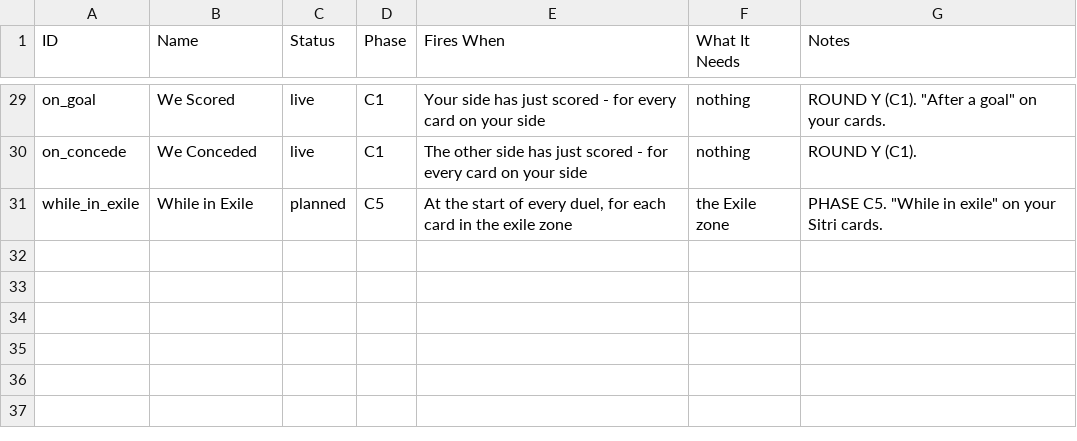
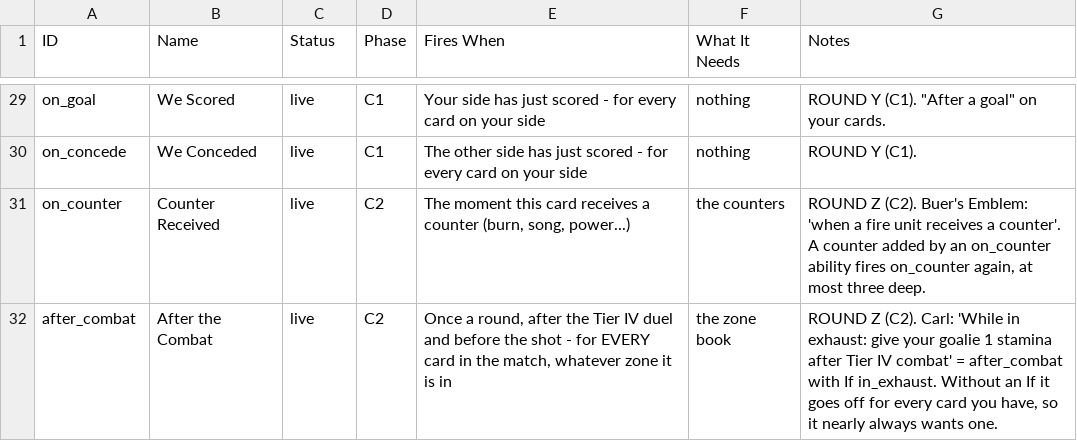
Before and after one commit to SchwartzAnthony/project_sb, a CSV file: data/AbilityTriggers.csv, drawn as a sheet; only a part is shown, gaps mark what is left out.

```diff
--- a/data/AbilityTriggers.csv
+++ b/data/AbilityTriggers.csv
@@ -30,2 +30,3 @@ on_goal,We Scored,live,C1,Your side has just scored - for every card on your sid
 on_concede,We Conceded,live,C1,The other side has just scored - for every card on your side,nothing,ROUND Y (C1).
-while_in_exile,While in Exile,planned,C5,"At the start of every duel, for each card in the exile zone",the Exile zone,"PHASE C5. ""While in exile"" on your Sitri cards."
+on_counter,Counter Received,live,C2,"The moment this card receives a counter (burn, song, power...)",the counters,"ROUND Z (C2). Buer's Emblem: 'when a fire unit receives a counter'. A counter added by an on_counter ability fires on_counter again, at most three deep."
+after_combat,After the Combat,live,C2,"Once a round, after the Tier IV duel and before the shot - for EVERY card in the match, whatever zone it is in",the zone book,"ROUND Z (C2). Carl: 'While in exhaust: give your goalie 1 stamina after Tier IV combat' = after_combat with If in_exhaust. Without an If it goes off for every card you have, so it nearly always wants one."
```
Also changed, not shown: data/Abilities.csv, data/AbilityAudit.csv, 47 other files.
